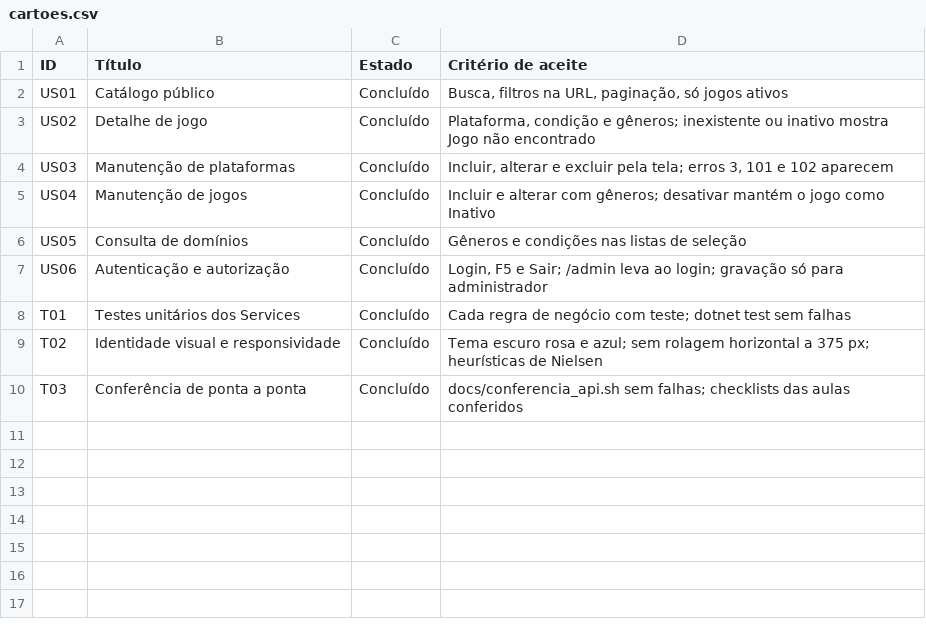
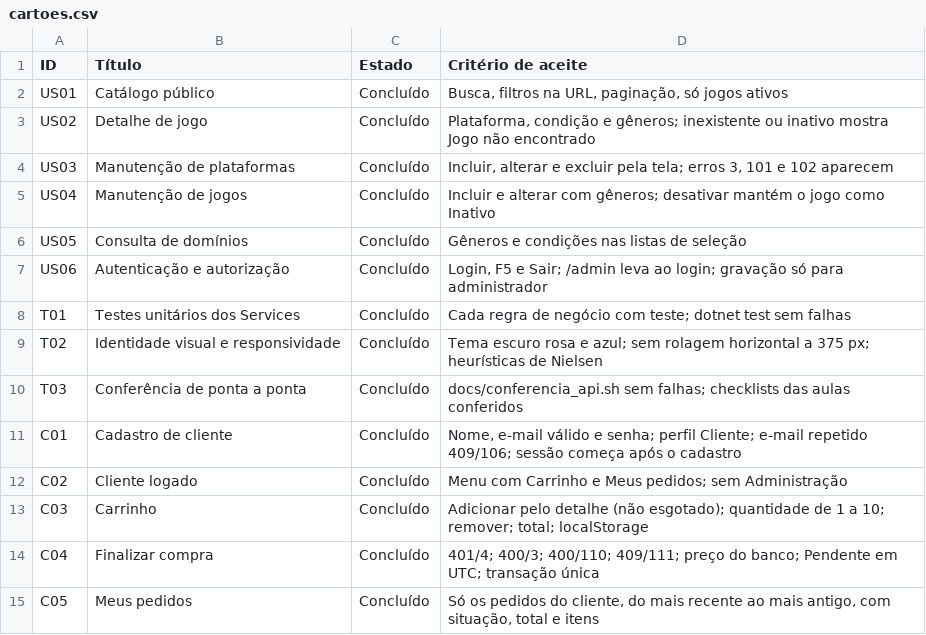
Before and after one commit to Isabela-Mageste/Retro-Games, a CSV file: docs/cartoes.csv, drawn as a sheet.

```diff
--- a/docs/cartoes.csv
+++ b/docs/cartoes.csv
@@ -10 +10,6 @@ T02,Identidade visual e responsividade,Concluído,"Tema escuro rosa e azul; sem
 T03,Conferência de ponta a ponta,Concluído,"docs/conferencia_api.sh sem falhas; checklists das aulas conferidos"
+C01,Cadastro de cliente,Concluído,"Nome, e-mail válido e senha; perfil Cliente; e-mail repetido 409/106; sessão começa após o cadastro"
+C02,Cliente logado,Concluído,"Menu com Carrinho e Meus pedidos; sem Administração"
+C03,Carrinho,Concluído,"Adicionar pelo detalhe (não esgotado); quantidade de 1 a 10; remover; total; localStorage"
+C04,Finalizar compra,Concluído,"401/4; 400/3; 400/110; 409/111; preço do banco; Pendente em UTC; transação única"
+C05,Meus pedidos,Concluído,"Só os pedidos do cliente, do mais recente ao mais antigo, com situação, total e itens"
```
Also changed, not shown: 7 other files.
